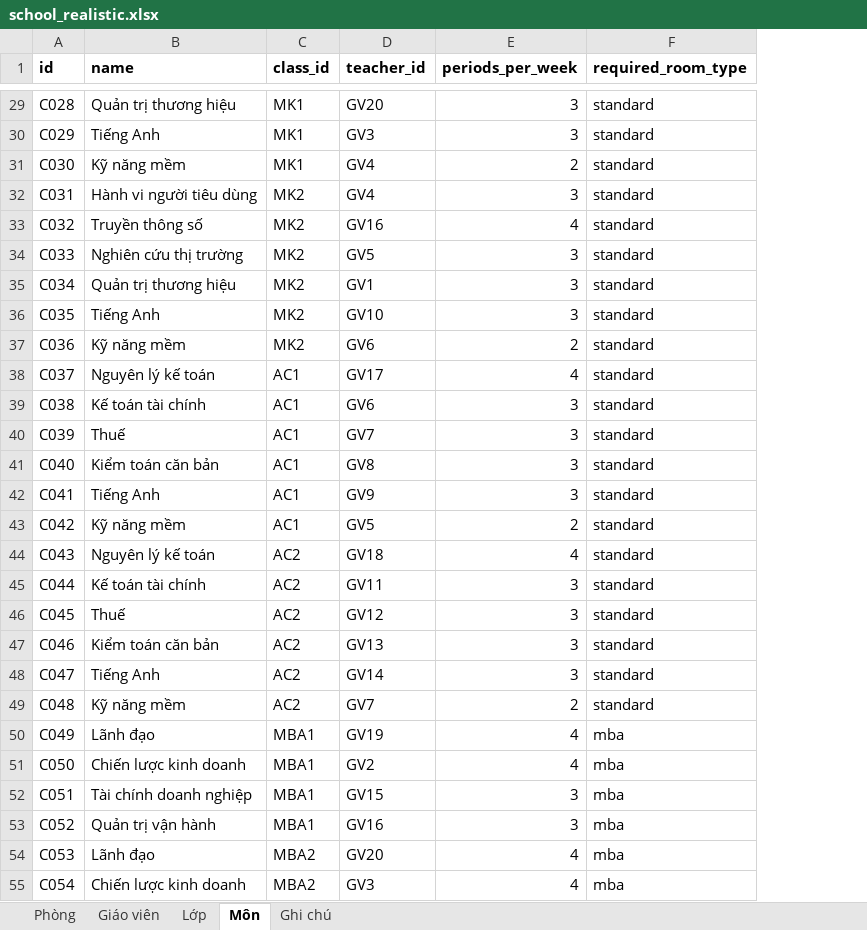
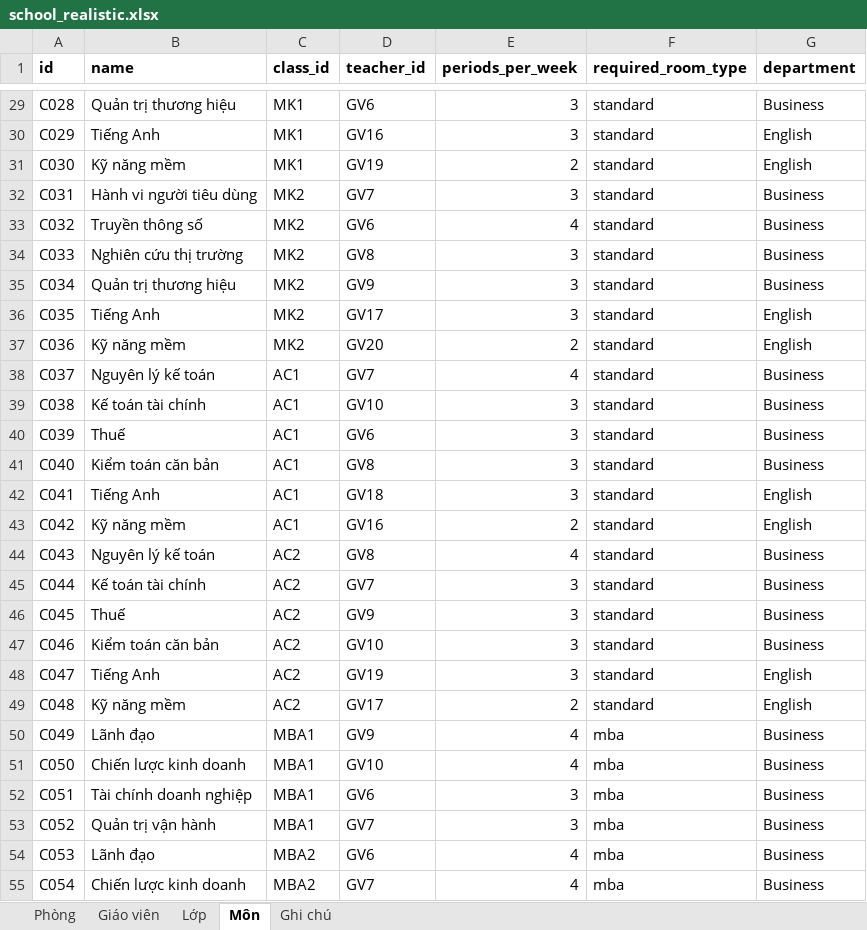
Before and after one commit to DuongQuangMinh0105/timetable-solver, an Excel workbook: docs/samples/school_realistic.xlsx, sheet Môn, drawn as a sheet; only a part is shown, gaps mark what is left out; values as stored, in another font and other column widths than the file's, no borders; the diff covers the shown part only; the diff names each change by its address in the sheet, - before the commit and + after, or states it on an @@ line.

```diff
--- a/docs/samples/school_realistic.xlsx (sheet Môn)
+++ b/docs/samples/school_realistic.xlsx (sheet Môn)
+column G (department), rows 29-55: Business | English | English | Business | Business | Business | Business | English | English | Business | Business | Business | Business | English | English | Business | Business | Business | Business | English | English | Business | Business | Business | Business | Business | Business
-D29 (teacher_id): GV20
+D29 (teacher_id): GV6
-D30 (teacher_id): GV3
+D30 (teacher_id): GV16
-D31 (teacher_id): GV4
+D31 (teacher_id): GV19
-D32 (teacher_id): GV4
+D32 (teacher_id): GV7
-D33 (teacher_id): GV16
+D33 (teacher_id): GV6
-D34 (teacher_id): GV5
+D34 (teacher_id): GV8
-D35 (teacher_id): GV1
+D35 (teacher_id): GV9
-D36 (teacher_id): GV10
+D36 (teacher_id): GV17
-D37 (teacher_id): GV6
+D37 (teacher_id): GV20
-D38 (teacher_id): GV17
+D38 (teacher_id): GV7
-D39 (teacher_id): GV6
+D39 (teacher_id): GV10
-D40 (teacher_id): GV7
+D40 (teacher_id): GV6
-D42 (teacher_id): GV9
+D42 (teacher_id): GV18
-D43 (teacher_id): GV5
+D43 (teacher_id): GV16
-D44 (teacher_id): GV18
+D44 (teacher_id): GV8
-D45 (teacher_id): GV11
+D45 (teacher_id): GV7
-D46 (teacher_id): GV12
+D46 (teacher_id): GV9
-D47 (teacher_id): GV13
+D47 (teacher_id): GV10
-D48 (teacher_id): GV14
+D48 (teacher_id): GV19
-D49 (teacher_id): GV7
+D49 (teacher_id): GV17
-D50 (teacher_id): GV19
+D50 (teacher_id): GV9
-D51 (teacher_id): GV2
+D51 (teacher_id): GV10
-D52 (teacher_id): GV15
+D52 (teacher_id): GV6
-D53 (teacher_id): GV16
+D53 (teacher_id): GV7
-D54 (teacher_id): GV20
+D54 (teacher_id): GV6
-D55 (teacher_id): GV3
+D55 (teacher_id): GV7
```
Also changed, not shown: 39 edited cells elsewhere in this sheet, sheet Giáo viên, sheet Ghi chú, docs/samples/school_demo_small.xlsx, 11 other files.
